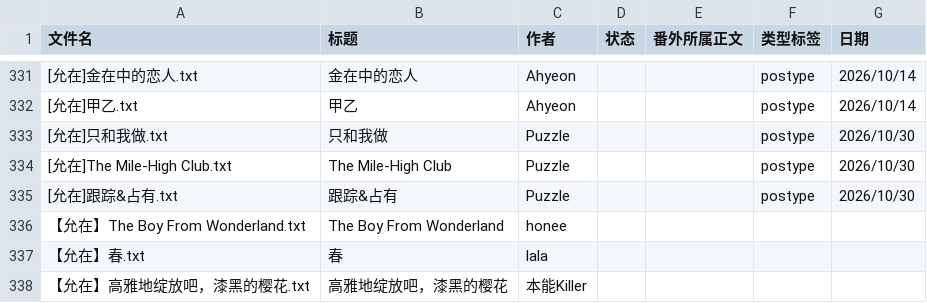
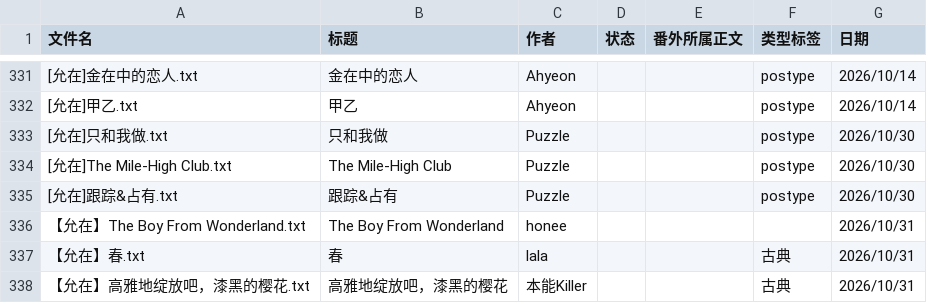
Before and after one commit to bunbearlibrary/reading-list, a CSV file: 00-books.csv, drawn as a sheet; only a part is shown, gaps mark what is left out.

Commit message:
Modify book entries in 00-books.csv
Updated publication dates and added genres for three books.

```diff
--- a/00-books.csv
+++ b/00-books.csv
@@ -335,4 +335,4 @@
 [允在]跟踪&占有.txt,跟踪&占有,Puzzle,,,postype,2026/10/30
-【允在】The Boy From Wonderland.txt,The Boy From Wonderland,honee,,,,
-【允在】春.txt,春,lala,,,,
-【允在】高雅地绽放吧，漆黑的樱花.txt,高雅地绽放吧，漆黑的樱花,本能Killer,,,,
+【允在】The Boy From Wonderland.txt,The Boy From Wonderland,honee,,,,2026/10/31
+【允在】春.txt,春,lala,,,古典,2026/10/31
+【允在】高雅地绽放吧，漆黑的樱花.txt,高雅地绽放吧，漆黑的樱花,本能Killer,,,古典,2026/10/31
```
